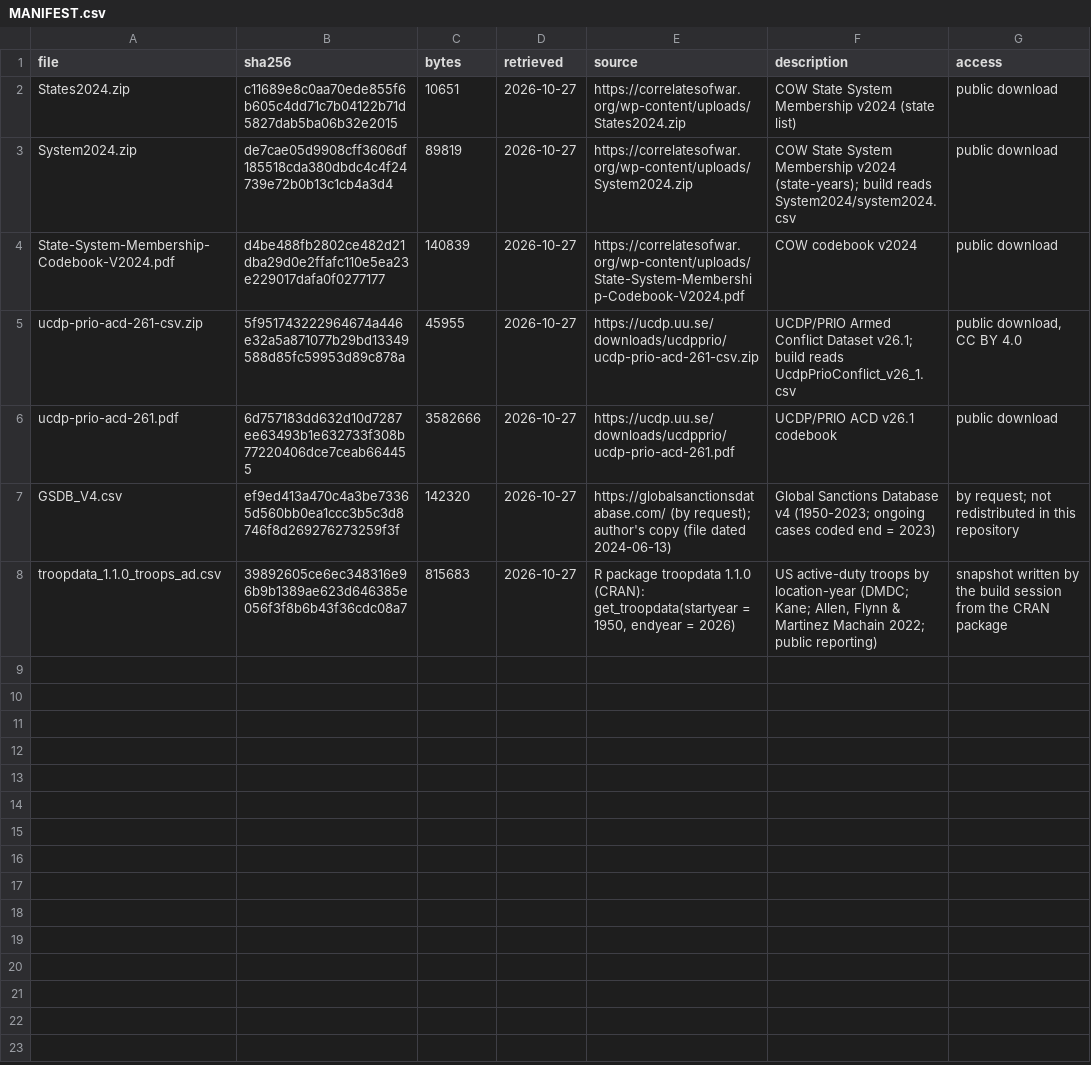
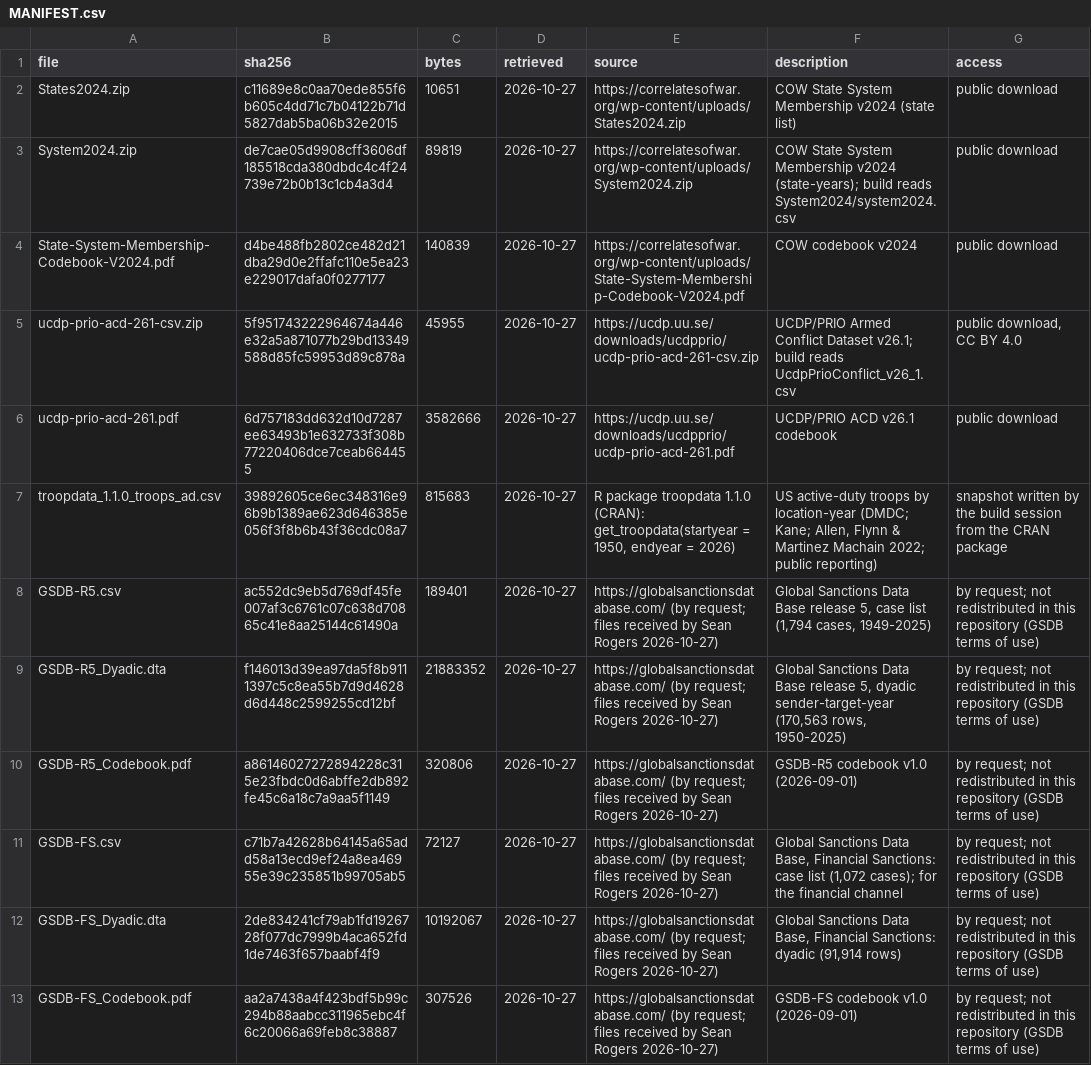
Before and after one commit to SeanBRogers/Enforcement-Intensity-Index-EII, a CSV file: v2/sources/MANIFEST.csv, drawn as a sheet; removed rows and columns are numbered as before the commit, all else as after; the diff names each change by its address in the sheet, - before the commit and + after, or states it on an @@ line.

```diff
--- a/v2/sources/MANIFEST.csv
+++ b/v2/sources/MANIFEST.csv
-row 7: GSDB_V4.csv | ef9ed413a470c4a3be73365d560bb0ea1ccc3b5c3d8746f8d269276273259f3f | 142320 | 2026-10-27 | https://globalsanctionsdatabase.com/ (by request); author's copy (file dated 2024-06-13) | Global Sanctions Database v4 (1950-2023; ongoing cases coded end = 2023) | by request; not redistributed in this repository
+row 8: GSDB-R5.csv | ac552dc9eb5d769df45fe007af3c6761c07c638d70865c41e8aa25144c61490a | 189401 | 2026-10-27 | https://globalsanctionsdatabase.com/ (by request; files received by Sean Rogers 2026-10-27) | Global Sanctions Data Base release 5, case list (1,794 cases, 1949-2025) | by request; not redistributed in this repository (GSDB terms of use)
+row 9: GSDB-R5_Dyadic.dta | f146013d39ea97da5f8b9111397c5c8ea55b7d9d4628d6d448c2599255cd12bf | 21883352 | 2026-10-27 | https://globalsanctionsdatabase.com/ (by request; files received by Sean Rogers 2026-10-27) | Global Sanctions Data Base release 5, dyadic sender-target-year (170,563 rows, 1950-2025) | by request; not redistributed in this repository (GSDB terms of use)
+row 10: GSDB-R5_Codebook.pdf | a86146027272894228c315e23fbdc0d6abffe2db892fe45c6a18c7a9aa5f1149 | 320806 | 2026-10-27 | https://globalsanctionsdatabase.com/ (by request; files received by Sean Rogers 2026-10-27) | GSDB-R5 codebook v1.0 (2026-09-01) | by request; not redistributed in this repository (GSDB terms of use)
+row 11: GSDB-FS.csv | c71b7a42628b64145a65add58a13ecd9ef24a8ea46955e39c235851b99705ab5 | 72127 | 2026-10-27 | https://globalsanctionsdatabase.com/ (by request; files received by Sean Rogers 2026-10-27) | Global Sanctions Data Base, Financial Sanctions: case list (1,072 cases); for the financial channel | by request; not redistributed in this repository (GSDB terms of use)
+row 12: GSDB-FS_Dyadic.dta | 2de834241cf79ab1fd1926728f077dc7999b4aca652fd1de7463f657baabf4f9 | 10192067 | 2026-10-27 | https://globalsanctionsdatabase.com/ (by request; files received by Sean Rogers 2026-10-27) | Global Sanctions Data Base, Financial Sanctions: dyadic (91,914 rows) | by request; not redistributed in this repository (GSDB terms of use)
+row 13: GSDB-FS_Codebook.pdf | aa2a7438a4f423bdf5b99c294b88aabcc311965ebc4f6c20066a69feb8c38887 | 307526 | 2026-10-27 | https://globalsanctionsdatabase.com/ (by request; files received by Sean Rogers 2026-10-27) | GSDB-FS codebook v1.0 (2026-09-01) | by request; not redistributed in this repository (GSDB terms of use)
```
Also changed, not shown: v2/output/crosswalk_gsdb_targets.csv, 7 other files.
